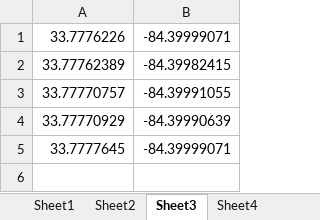
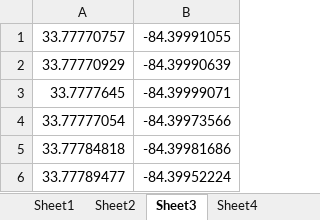
Before and after one commit to HoodedPitohui/gt_motorsports_testing, an Excel workbook: track-map/ConePositions.xlsx, sheet Sheet3, drawn as a sheet; values as stored, in another font and other column widths than the file's, no borders; removed rows and columns are numbered as before the commit, all else as after; the diff names each change by its address in the sheet, - before the commit and + after, or states it on an @@ line.

```diff
--- a/track-map/ConePositions.xlsx (sheet Sheet3)
+++ b/track-map/ConePositions.xlsx (sheet Sheet3)
-row 1: 33.7776226 | -84.39999071
-row 2: 33.77762389 | -84.39982415
+row 4: 33.77777054 | -84.39973566
+row 5: 33.77784818 | -84.39981686
+row 6: 33.77789477 | -84.39952224
```
Also changed, not shown: sheet Sheet4, sheet Sheet2, sheet Sheet1, other sheet tabs, 3 other files.
